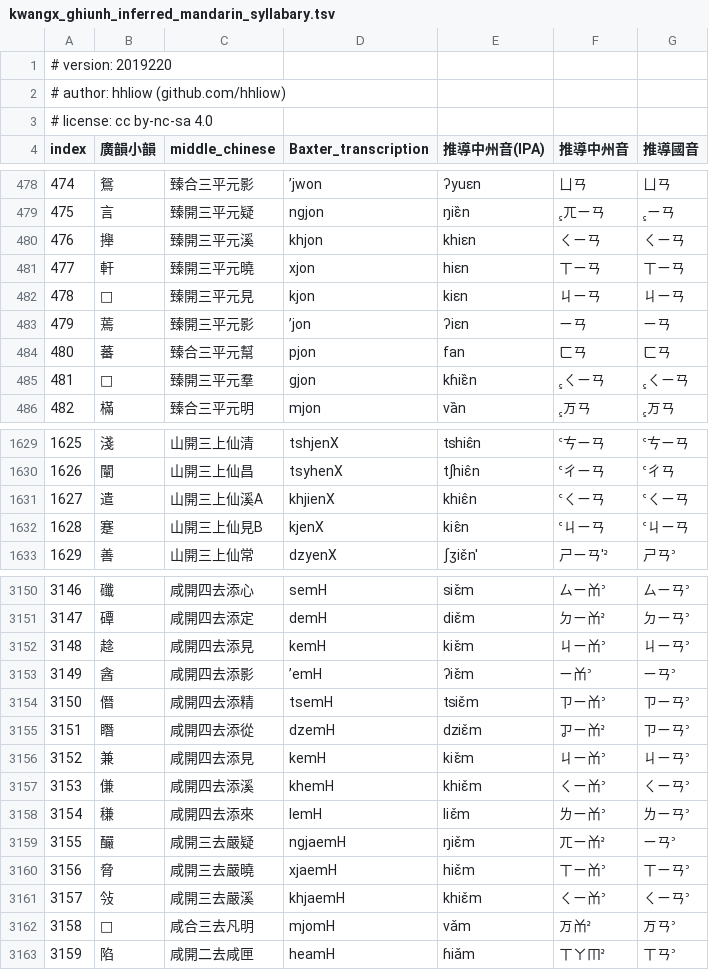
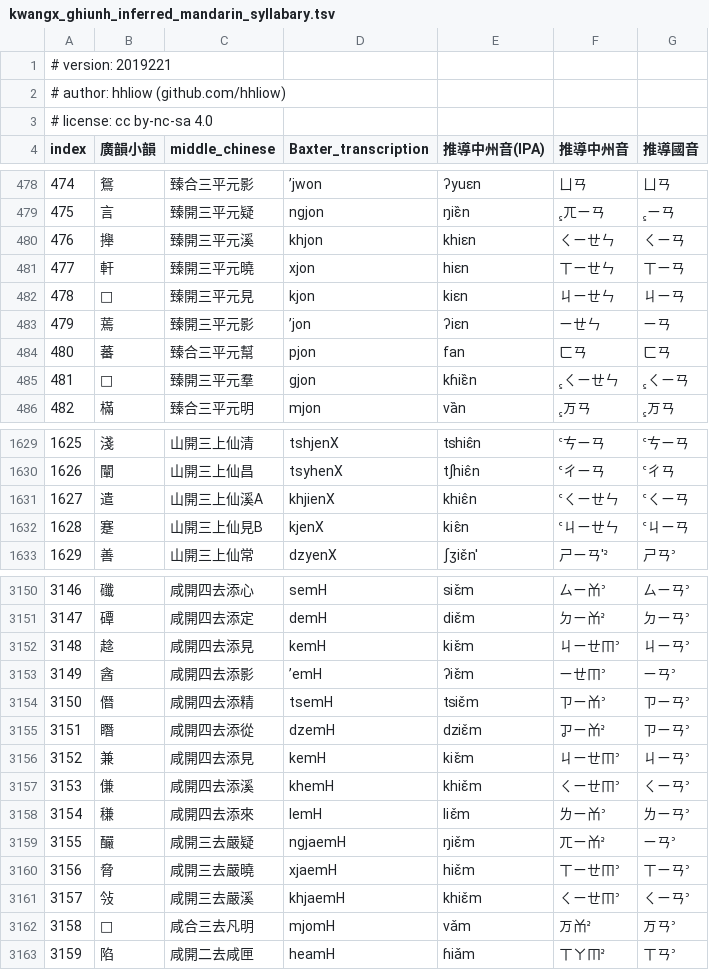
Before and after one commit to hhliow/mandarin, a TSV file: hhliow/kwangx_ghiunh_inferred_mandarin_syllabary.tsv, drawn as a sheet; only a part is shown, gaps mark what is left out; the diff covers the shown part only.

```diff
--- a/hhliow/kwangx_ghiunh_inferred_mandarin_syllabary.tsv
+++ b/hhliow/kwangx_ghiunh_inferred_mandarin_syllabary.tsv
@@ -1,2 +1,2 @@
-# version: 2019220						
+# version: 2019221						
 # author: hhliow (github.com/hhliow)						
@@ -479,8 +479,8 @@ index	廣韻小韻	middle_chinese	Baxter_transcription	推導中州音(IPA)	推
 475	言	臻開三平元疑	ngjon	ŋiɛ̏n	꜁ㄫㄧㄢ	꜁ㄧㄢ
-476	攑	臻開三平元溪	khjon	khiɛn	ㄑㄧㄢ	ㄑㄧㄢ
-477	軒	臻開三平元曉	xjon	hiɛn	ㄒㄧㄢ	ㄒㄧㄢ
-478	𢳚	臻開三平元見	kjon	kiɛn	ㄐㄧㄢ	ㄐㄧㄢ
-479	蔫	臻開三平元影	’jon	ʔiɛn	ㄧㄢ	ㄧㄢ
+476	攑	臻開三平元溪	khjon	khiɛn	ㄑㄧㄝㄣ	ㄑㄧㄢ
+477	軒	臻開三平元曉	xjon	hiɛn	ㄒㄧㄝㄣ	ㄒㄧㄢ
+478	𢳚	臻開三平元見	kjon	kiɛn	ㄐㄧㄝㄣ	ㄐㄧㄢ
+479	蔫	臻開三平元影	’jon	ʔiɛn	ㄧㄝㄣ	ㄧㄢ
 480	蕃	臻合三平元幫	pjon	fan	ㄈㄢ	ㄈㄢ
-481	𥴤	臻開三平元羣	gjon	kɦiɛ̏n	꜁ㄑㄧㄢ	꜁ㄑㄧㄢ
+481	𥴤	臻開三平元羣	gjon	kɦiɛ̏n	꜁ㄑㄧㄝㄣ	꜁ㄑㄧㄢ
 482	樠	臻合三平元明	mjon	vȁn	꜁ㄪㄢ	꜁ㄪㄢ
@@ -1630,4 +1630,4 @@ index	廣韻小韻	middle_chinese	Baxter_transcription	推導中州音(IPA)	推
 1626	闡	山開三上仙昌	tsyhenX	tʃhiɛ̂n	꜂ㄔㄧㄢ	꜂ㄔㄢ
-1627	遣	山開三上仙溪A	khjienX	khiɛ̂n	꜂ㄑㄧㄢ	꜂ㄑㄧㄢ
-1628	蹇	山開三上仙見B	kjenX	kiɛ̂n	꜂ㄐㄧㄢ	꜂ㄐㄧㄢ
+1627	遣	山開三上仙溪A	khjienX	khiɛ̂n	꜂ㄑㄧㄝㄣ	꜂ㄑㄧㄢ
+1628	蹇	山開三上仙見B	kjenX	kiɛ̂n	꜂ㄐㄧㄝㄣ	꜂ㄐㄧㄢ
 1629	善	山開三上仙常	dzyenX	ʃʒiɛ̌n'	ㄕㄧㄢ'꜅	ㄕㄢ꜄
@@ -3151,12 +3151,12 @@ index	廣韻小韻	middle_chinese	Baxter_transcription	推導中州音(IPA)	推
 3147	磹	咸開四去添定	demH	diɛ̌m	ㄉㄧㆰ꜅	ㄉㄧㄢ꜄
-3148	趝	咸開四去添見	kemH	kiɛ̌m	ㄐㄧㆰ꜄	ㄐㄧㄢ꜄
-3149	酓	咸開四去添影	’emH	ʔiɛ̌m	ㄧㆰ꜄	ㄧㄢ꜄
+3148	趝	咸開四去添見	kemH	kiɛ̌m	ㄐㄧㄝㆬ꜄	ㄐㄧㄢ꜄
+3149	酓	咸開四去添影	’emH	ʔiɛ̌m	ㄧㄝㆬ꜄	ㄧㄢ꜄
 3150	僭	咸開四去添精	tsemH	tsiɛ̌m	ㄗㄧㆰ꜄	ㄗㄧㄢ꜄
 3151	䁮	咸開四去添從	dzemH	dziɛ̌m	ㆡㄧㆰ꜅	ㄗㄧㄢ꜄
-3152	兼	咸開四去添見	kemH	kiɛ̌m	ㄐㄧㆰ꜄	ㄐㄧㄢ꜄
-3153	傔	咸開四去添溪	khemH	khiɛ̌m	ㄑㄧㆰ꜄	ㄑㄧㄢ꜄
+3152	兼	咸開四去添見	kemH	kiɛ̌m	ㄐㄧㄝㆬ꜄	ㄐㄧㄢ꜄
+3153	傔	咸開四去添溪	khemH	khiɛ̌m	ㄑㄧㄝㆬ꜄	ㄑㄧㄢ꜄
 3154	稴	咸開四去添來	lemH	liɛ̌m	ㄌㄧㆰ꜄	ㄌㄧㄢ꜄
 3155	釅	咸開三去嚴疑	ngjaemH	ŋiɛ̌m	ㄫㄧㆰ꜅	ㄧㄢ꜄
-3156	脅	咸開三去嚴曉	xjaemH	hiɛ̌m	ㄒㄧㆰ꜄	ㄒㄧㄢ꜄
-3157	㪁	咸開三去嚴溪	khjaemH	khiɛ̌m	ㄑㄧㆰ꜄	ㄑㄧㄢ꜄
+3156	脅	咸開三去嚴曉	xjaemH	hiɛ̌m	ㄒㄧㄝㆬ꜄	ㄒㄧㄢ꜄
+3157	㪁	咸開三去嚴溪	khjaemH	khiɛ̌m	ㄑㄧㄝㆬ꜄	ㄑㄧㄢ꜄
 3158	𦲯	咸合三去凡明	mjomH	vǎm	ㄪㆰ꜅	ㄪㄢ꜄
```
Also changed, not shown: 70 edited cells elsewhere in this file.
